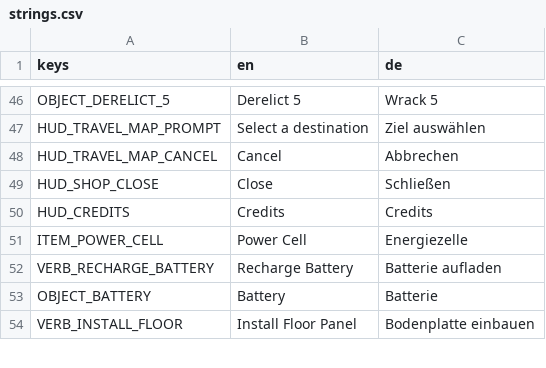
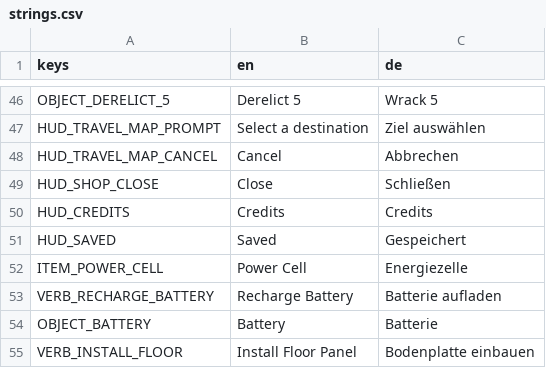
Before and after one commit to Malbios/scavengineers, a CSV file: Localization/strings.csv, drawn as a sheet; only a part is shown, gaps mark what is left out.

Commit message:
Add autosave and a brief "Saved" confirmation
SaveManager now saves on a timer (same file F5 already writes to, no new
slot) in addition to the manual F5 trigger — Player.Die() needed no
changes since it already just loads whatever's most recently on disk.

Both triggers now flash a brief "Saved" label, closing a gap where manual
saving previously gave zero player-facing feedback.

```diff
--- a/Localization/strings.csv
+++ b/Localization/strings.csv
@@ -50,2 +50,3 @@ HUD_SHOP_CLOSE,Close,Schließen
 HUD_CREDITS,Credits,Credits
+HUD_SAVED,Saved,Gespeichert
 ITEM_POWER_CELL,Power Cell,Energiezelle
```
Also changed, not shown: 7 other files.
